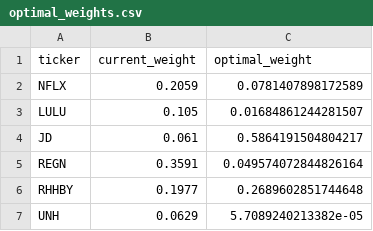
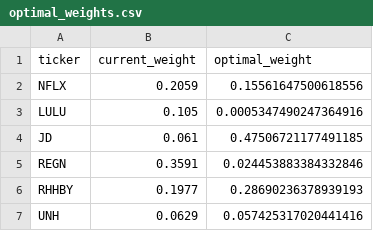
Before and after one commit to Ruburable/portfolio_volatility, a CSV file: out/out_optimise/optimal_weights.csv, drawn as a sheet.

```diff
--- a/out/out_optimise/optimal_weights.csv
+++ b/out/out_optimise/optimal_weights.csv
@@ -1,7 +1,7 @@
 ticker,current_weight,optimal_weight
-NFLX,0.2059,0.0781407898172589
-LULU,0.105,0.01684861244281507
-JD,0.061,0.5864191504804217
-REGN,0.3591,0.049574072844826164
-RHHBY,0.1977,0.2689602851744648
-UNH,0.0629,5.7089240213382e-05
+NFLX,0.2059,0.15561647500618556
+LULU,0.105,0.0005347490247364916
+JD,0.061,0.47506721177491185
+REGN,0.3591,0.024453883384332846
+RHHBY,0.1977,0.28690236378939193
+UNH,0.0629,0.057425317020441416
```
Also changed, not shown: 8 other files.
